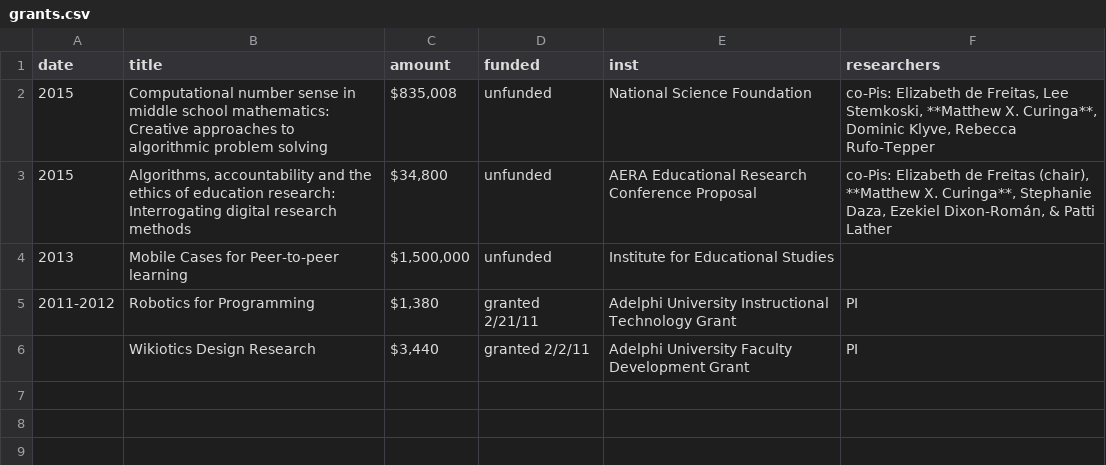
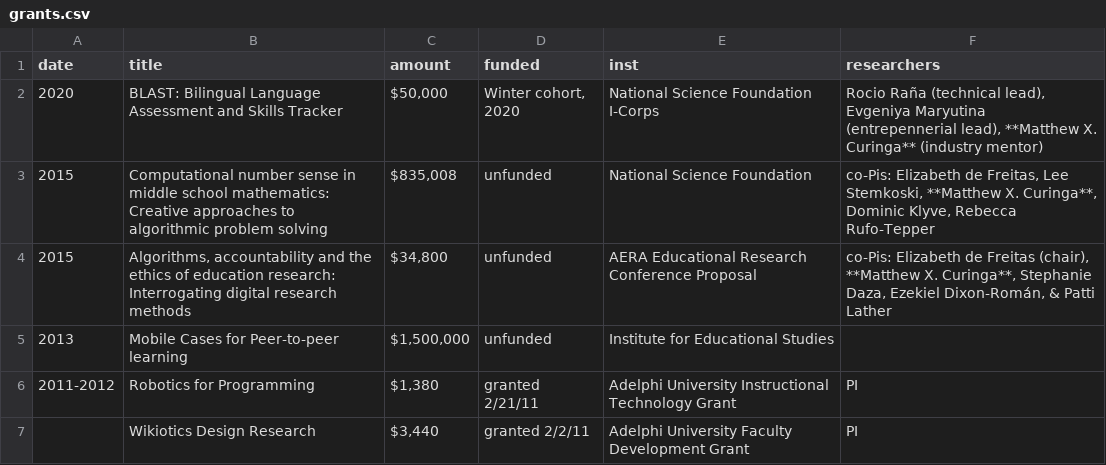
Before and after one commit to mcuringa/mcuringa.github.com, a CSV file: _data/grants.csv, drawn as a sheet.

Commit message:
updated cv with i-corp, made short nsf version

```diff
--- a/_data/grants.csv
+++ b/_data/grants.csv
@@ -1,2 +1,3 @@
 date,title,amount,funded,inst,researchers
+2020,BLAST: Bilingual Language Assessment and Skills Tracker,"$50,000","Winter cohort, 2020",National Science Foundation I-Corps,"Rocio Raña (technical lead), Evgeniya Maryutina (entrepennerial lead), **Matthew X. Curinga** (industry mentor) "
 2015,Computational number sense in middle school mathematics: Creative approaches to algorithmic problem solving,"$835,008",unfunded,National Science Foundation,"co-Pis: Elizabeth de Freitas, Lee Stemkoski, **Matthew X. Curinga**, Dominic Klyve, Rebecca Rufo-Tepper"
```
Also changed, not shown: 2 other files.
